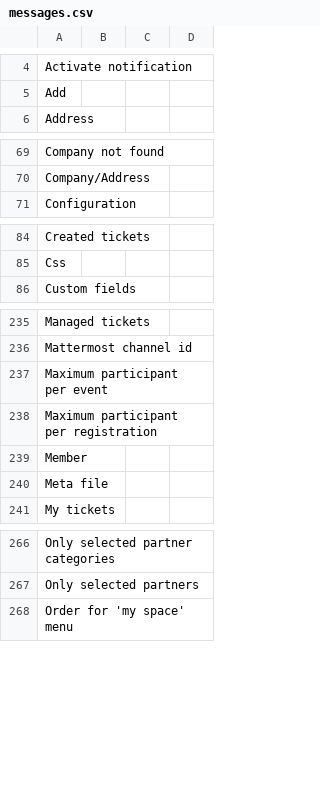
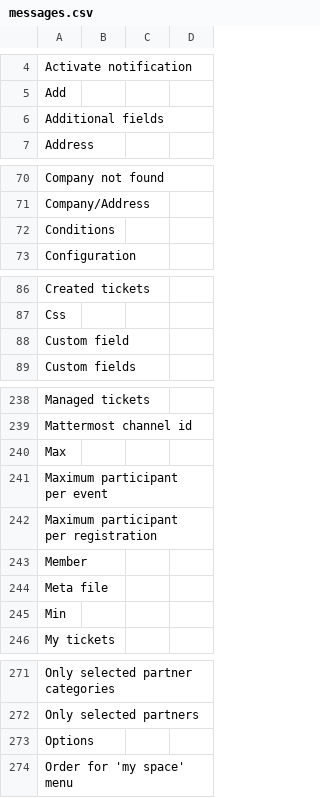
Before and after one commit to axelor/axelor-portal, a CSV file: src/main/resources/i18n/messages.csv, drawn as a sheet; only a part is shown, gaps mark what is left out; the diff covers the shown part only.

```diff
--- a/src/main/resources/i18n/messages.csv
+++ b/src/main/resources/i18n/messages.csv
@@ -5,2 +5,3 @@
 "Add",,,
+"Additional fields",,,
 "Address",,,
@@ -70,2 +71,3 @@
 "Company/Address",,,
+"Conditions",,,
 "Configuration",,,
@@ -85,2 +87,3 @@
 "Css",,,
+"Custom field",,,
 "Custom fields",,,
@@ -236,2 +239,3 @@
 "Mattermost channel id",,,
+"Max",,,
 "Maximum participant per event",,,
@@ -240,2 +244,3 @@
 "Meta file",,,
+"Min",,,
 "My tickets",,,
@@ -267,2 +272,3 @@
 "Only selected partners",,,
+"Options",,,
 "Order for 'my space' menu",,,
```
Also changed, not shown: 1 added row elsewhere in this file, src/main/resources/i18n/messages_en.csv, src/main/resources/i18n/messages_fr.csv, 7 other files.
